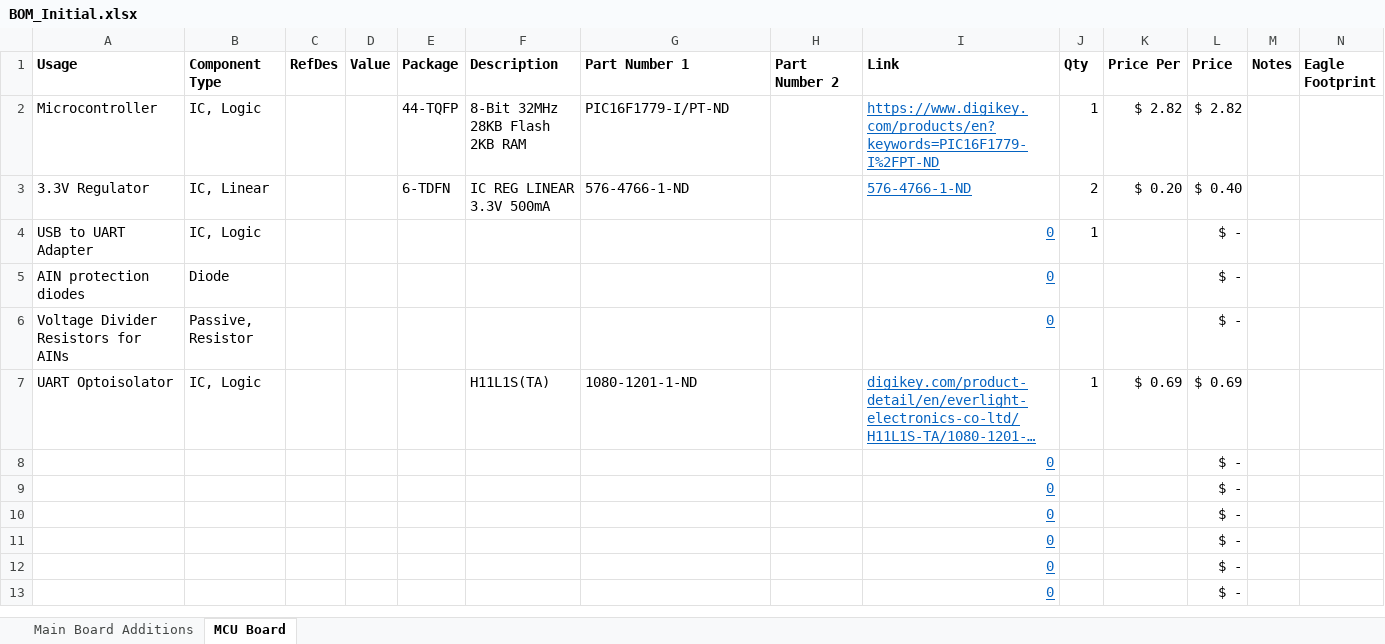
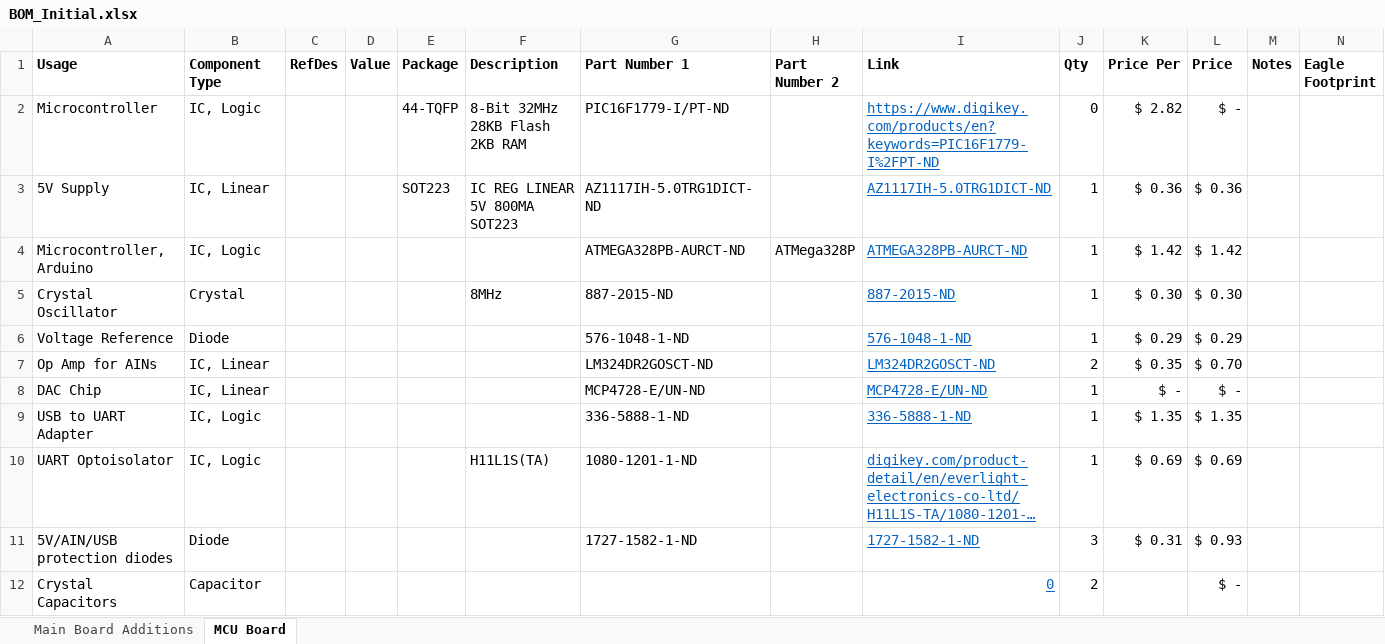
Before and after one commit to MarkGilliland/benchBuddy, an Excel workbook: BOM_Initial.xlsx, sheet MCU Board, drawn as a sheet; only a part is shown; the shorter side is filled out with more unchanged rows; long unchanged cells end in …; values as stored, in another font and other column widths than the file's, no borders; conditional formats not drawn; removed rows and columns are numbered as before the commit, all else as after; the diff covers the shown part only; the diff names each change by its address in the sheet, - before the commit and + after, or states it on an @@ line.

Commit message:
Filled out MCU Board BOM. Nearly complete BOM except Passives

```diff
--- a/BOM_Initial.xlsx (sheet MCU Board)
+++ b/BOM_Initial.xlsx (sheet MCU Board)
-J2 (Qty): 1
+J2 (Qty): 0
-L2 (Price): $ 2.82
+L2 (Price): $ -
-row 3: 3.3V Regulator | IC, Linear |  |  | 6-TDFN | IC REG LINEAR 3.3V 500mA | 576-4766-1-ND |  | 576-4766-1-ND | 2 | $ 0.20 | $ 0.40
+row 3: 5V Supply | IC, Linear |  |  | SOT223 | IC REG LINEAR 5V 800MA SOT223 | AZ1117IH-5.0TRG1DICT-ND |  | AZ1117IH-5.0TRG1DICT-ND | 1 | $ 0.36 | $ 0.36
+row 4: Microcontroller, Arduino | IC, Logic |  |  |  |  | ATMEGA328PB-AURCT-ND | ATMega328P | ATMEGA328PB-AURCT-ND | 1 | $ 1.42 | $ 1.42
+row 5: Crystal Oscillator | Crystal |  |  |  | 8MHz | 887-2015-ND |  | 887-2015-ND | 1 | $ 0.30 | $ 0.30
+row 6: Voltage Reference | Diode |  |  |  |  | 576-1048-1-ND |  | 576-1048-1-ND | 1 | $ 0.29 | $ 0.29
+row 7: Op Amp for AINs | IC, Linear |  |  |  |  | LM324DR2GOSCT-ND |  | LM324DR2GOSCT-ND | 2 | $ 0.35 | $ 0.70
+row 8: DAC Chip | IC, Linear |  |  |  |  | MCP4728-E/UN-ND |  | MCP4728-E/UN-ND | 1 | $ - | $ -
-G9 (Part Number 1): (empty)
+G9 (Part Number 1): 336-5888-1-ND
-I9 (Link): 0
+I9 (Link): 336-5888-1-ND
-K9 (Price Per): (empty)
+K9 (Price Per): $ 1.35
-L9 (Price): $ -
+L9 (Price): $ 1.35
-row 5: AIN protection diodes | Diode |  |  |  |  |  |  | 0 |  |  | $ -
-row 6: Voltage Divider Resistors for AINs | Passive, Resistor |  |  |  |  |  |  | 0 |  |  | $ -
+row 11: 5V/AIN/USB protection diodes | Diode |  |  |  |  | 1727-1582-1-ND |  | 1727-1582-1-ND | 3 | $ 0.31 | $ 0.93
+row 12: Crystal Capacitors | Capacitor |  |  |  |  |  |  | 0 | 2 |  | $ -
```
Also changed, not shown: 14 added rows, 16 removed rows and 1 edited cell elsewhere in this sheet, formulas that keep their value.
